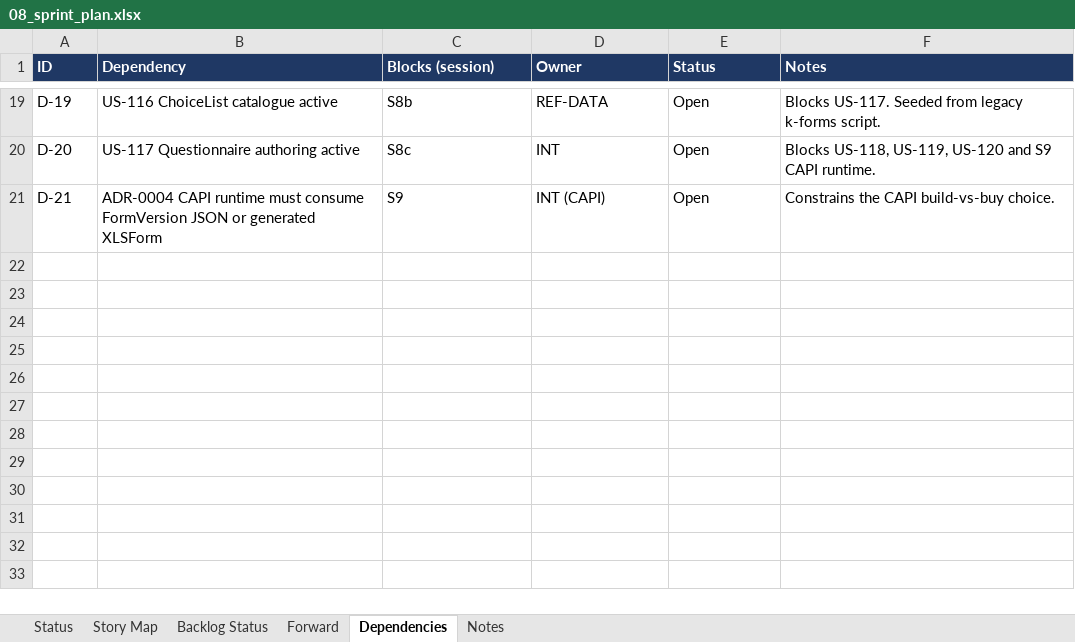
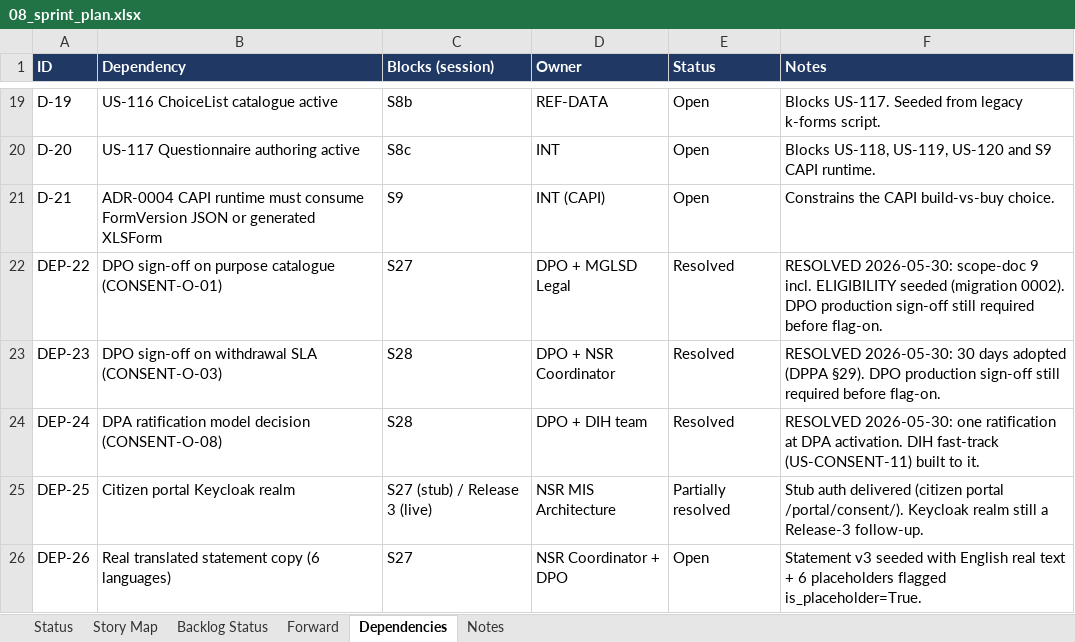
Before and after one commit to jmwebazeutamu/nsr_uganda, an Excel workbook: docs/08_sprint_plan.xlsx, sheet Dependencies, drawn as a sheet; only a part is shown, gaps mark what is left out; values as stored, in another font and other column widths than the file's, no borders; the diff names each change by its address in the sheet, - before the commit and + after, or states it on an @@ line.

```diff
--- a/docs/08_sprint_plan.xlsx (sheet Dependencies)
+++ b/docs/08_sprint_plan.xlsx (sheet Dependencies)
+row 22: DEP-22 | DPO sign-off on purpose catalogue (CONSENT-O-01) | S27 | DPO + MGLSD Legal | Resolved | RESOLVED 2026-05-30: scope-doc 9 incl. ELIGIBILITY seeded (migration 0002). DPO production sign-off still required before flag-on.
+row 23: DEP-23 | DPO sign-off on withdrawal SLA (CONSENT-O-03) | S28 | DPO + NSR Coordinator | Resolved | RESOLVED 2026-05-30: 30 days adopted (DPPA §29). DPO production sign-off still required before flag-on.
+row 24: DEP-24 | DPA ratification model decision (CONSENT-O-08) | S28 | DPO + DIH team | Resolved | RESOLVED 2026-05-30: one ratification at DPA activation. DIH fast-track (US-CONSENT-11) built to it.
+row 25: DEP-25 | Citizen portal Keycloak realm | S27 (stub) / Release 3 (live) | NSR MIS Architecture | Partially resolved | Stub auth delivered (citizen portal /portal/consent/). Keycloak realm still a Release-3 follow-up.
+row 26: DEP-26 | Real translated statement copy (6 languages) | S27 | NSR Coordinator + DPO | Open | Statement v3 seeded with English real text + 6 placeholders flagged is_placeholder=True.
```
Also changed, not shown: sheet Backlog Status, sheet Story Map, sheet Forward, sheet Status, sheet Notes, 2 other files.
